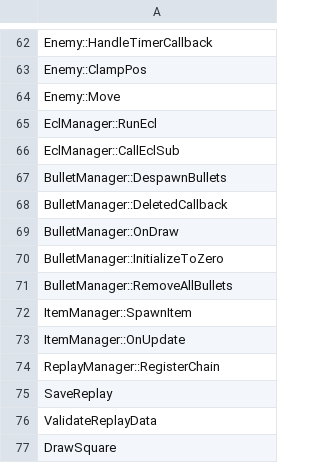
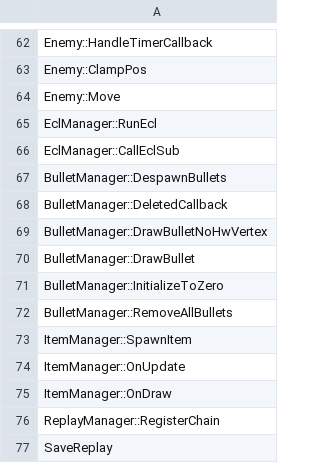
Before and after one commit to izy1sky/th06, a CSV file: config/stubbed.csv, drawn as a sheet; only a part is shown, gaps mark what is left out; the shorter side is filled out with more unchanged rows.

Commit message:
Implement BulletManager::OnDraw

```diff
--- a/config/stubbed.csv
+++ b/config/stubbed.csv
@@ -68,3 +68,4 @@ BulletManager::DespawnBullets
 BulletManager::DeletedCallback
-BulletManager::OnDraw
+BulletManager::DrawBulletNoHwVertex
+BulletManager::DrawBullet
 BulletManager::InitializeToZero
@@ -73,2 +74,3 @@ ItemManager::SpawnItem
 ItemManager::OnUpdate
+ItemManager::OnDraw
 ReplayManager::RegisterChain
```
Also changed, not shown: config/implemented.csv, 5 other files.
